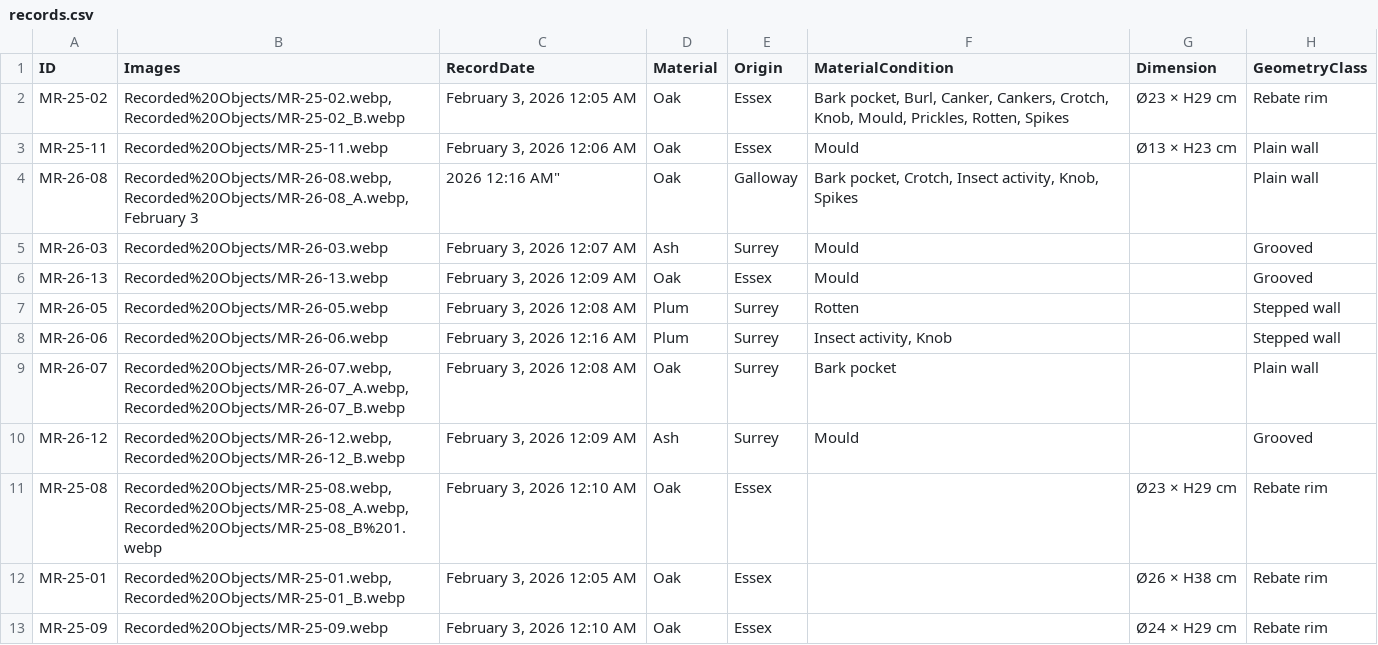
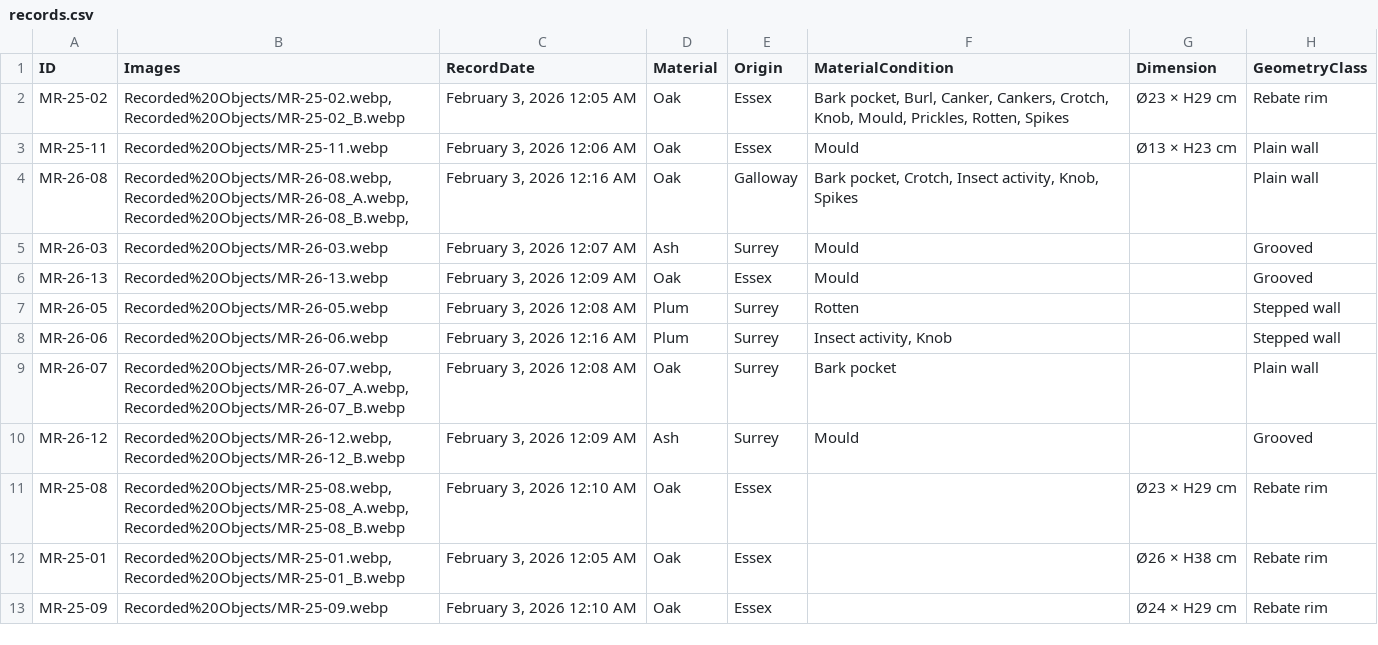
Before and after one commit to studioaprile/studioaprile, a CSV file: data/records.csv, drawn as a sheet; only a part is shown; the diff names each change by its address in the sheet, - before the commit and + after, or states it on an @@ line.

Commit message:
Update records.csv

```diff
--- a/data/records.csv
+++ b/data/records.csv
-B4 (Images): Recorded%20Objects/MR-26-08.webp, Recorded%20Objects/MR-26-08_A.webp,February 3
+B4 (Images): Recorded%20Objects/MR-26-08.webp, Recorded%20Objects/MR-26-08_A.webp, Recorded%20Objects/MR-26-08_B.webp,
-C4 (RecordDate): 2026 12:16 AM"
+C4 (RecordDate): February 3, 2026 12:16 AM
-B11 (Images): Recorded%20Objects/MR-25-08.webp, Recorded%20Objects/MR-25-08_A.webp, Recorded%20Objects/MR-25-08_B%201.webp
+B11 (Images): Recorded%20Objects/MR-25-08.webp, Recorded%20Objects/MR-25-08_A.webp, Recorded%20Objects/MR-25-08_B.webp
```
